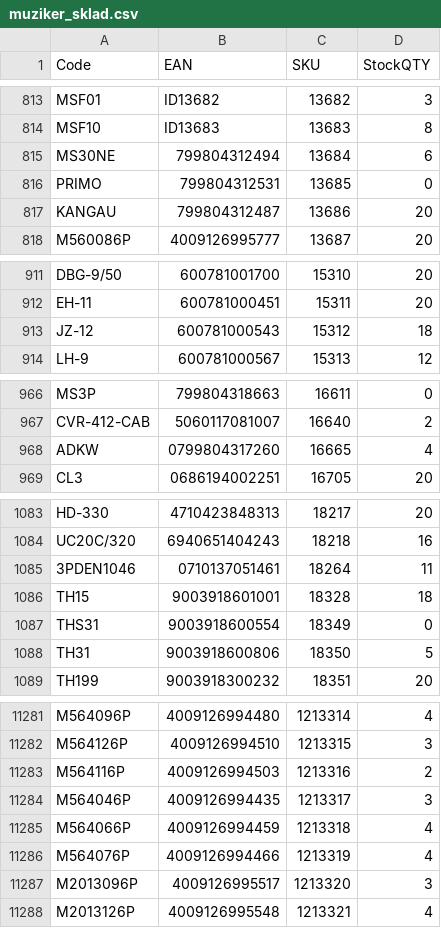
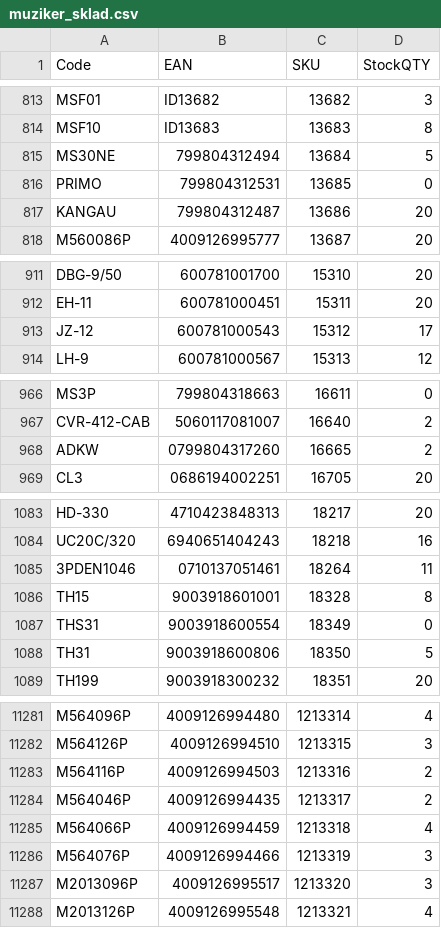
Before and after one commit to AlL4music/Imusic, a CSV file: stock/muziker_sklad.csv, drawn as a sheet; only a part is shown, gaps mark what is left out; the diff covers the shown part only.

```diff
--- a/stock/muziker_sklad.csv
+++ b/stock/muziker_sklad.csv
@@ -814,3 +814,3 @@ MSF01;ID13682;13682;3
 MSF10;ID13683;13683;8
-MS30NE;799804312494;13684;6
+MS30NE;799804312494;13684;5
 PRIMO;799804312531;13685;0
@@ -912,3 +912,3 @@ DBG-9/50;600781001700;15310;20
 EH-11;600781000451;15311;20
-JZ-12;600781000543;15312;18
+JZ-12;600781000543;15312;17
 LH-9;600781000567;15313;12
@@ -967,3 +967,3 @@ MS3P;799804318663;16611;0
 CVR-412-CAB;5060117081007;16640;2
-ADKW;0799804317260;16665;4
+ADKW;0799804317260;16665;2
 CL3;0686194002251;16705;20
@@ -1085,3 +1085,3 @@ UC20C/320;6940651404243;18218;16
 3PDEN1046;0710137051461;18264;11
-TH15;9003918601001;18328;18
+TH15;9003918601001;18328;8
 THS31;9003918600554;18349;0
@@ -11283,5 +11283,5 @@ M564126P;4009126994510;1213315;3
 M564116P;4009126994503;1213316;2
-M564046P;4009126994435;1213317;3
+M564046P;4009126994435;1213317;2
 M564066P;4009126994459;1213318;4
-M564076P;4009126994466;1213319;4
+M564076P;4009126994466;1213319;3
 M2013096P;4009126995517;1213320;3
```
Also changed, not shown: 35 edited cells elsewhere in this file, stock/3dmx_sklad.csv, stock/MM.csv, 9 other files.
